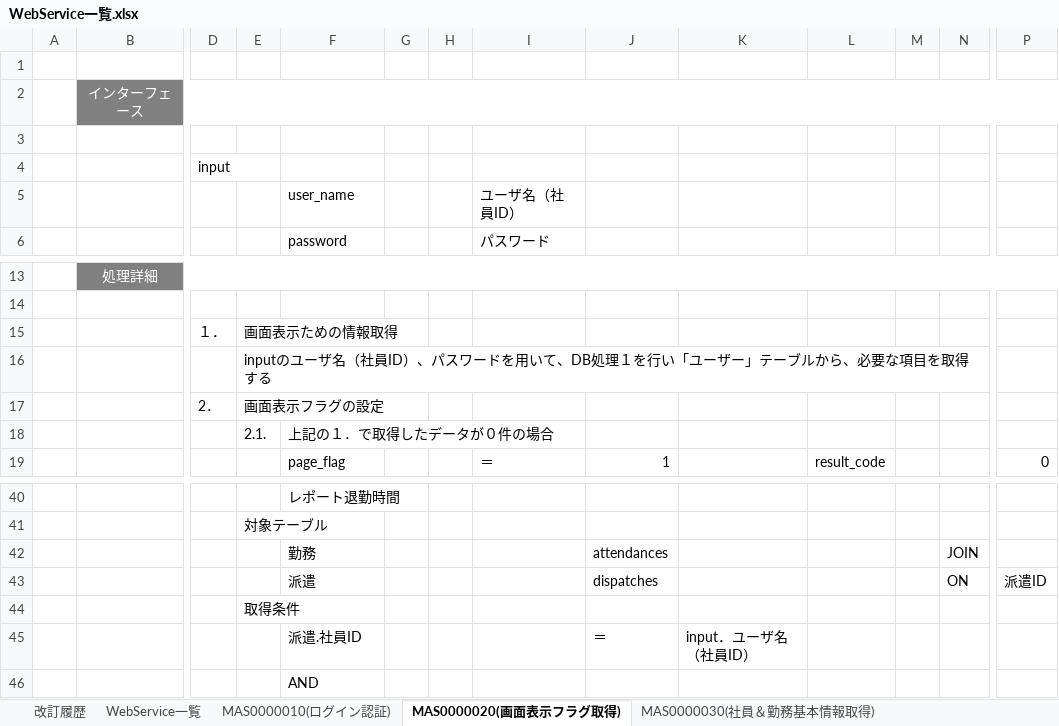
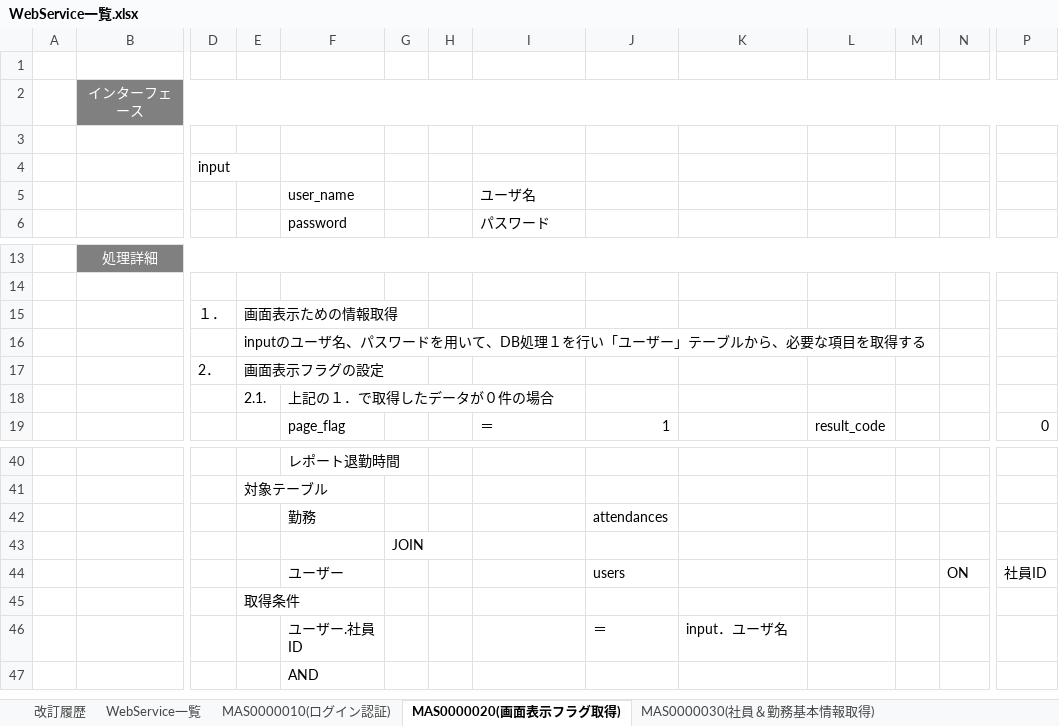
Before and after one commit to majiusi/ph1, an Excel workbook: 社内システムPH１管理/99_個人/yaocx/WebService一覧.xlsx, sheet MAS0000020(画面表示フラグ取得), drawn as a sheet; only a part is shown, gaps mark what is left out; values as stored, in another font and other column widths than the file's, no borders; removed rows and columns are numbered as before the commit, all else as after; rows hold the shown columns only; the diff names each change by its address in the sheet, - before the commit and + after, or states it on an @@ line.

```diff
--- a/社内システムPH１管理/99_個人/yaocx/WebService一覧.xlsx (sheet MAS0000020(画面表示フラグ取得))
+++ b/社内システムPH１管理/99_個人/yaocx/WebService一覧.xlsx (sheet MAS0000020(画面表示フラグ取得))
-I5: ユーザ名（社員ID）
+I5: ユーザ名
-E16: …ユーザ名（社員ID）、パスワ…
+E16: …ユーザ名、パスワ…
-N42: JOIN
+N42: (empty)
-row 43:  |  |  |  | 派遣 |  |  |  | dispatches |  |  |  | ON | 派遣ID
+row 43:  |  |  |  |  | JOIN
+row 44:  |  |  |  | ユーザー |  |  |  | users |  |  |  | ON | 社員ID
-F46: 派遣.社員ID
+F46: ユーザー.社員ID
-K46: input．ユーザ名（社員ID）
+K46: input．ユーザ名
```
Also changed, not shown: sheet MAS0000030(社員＆勤務基本情報取得), sheet MAS0000040(月間勤務情報取得), sheet MAS0000010(ログイン認証), charts or pictures.
